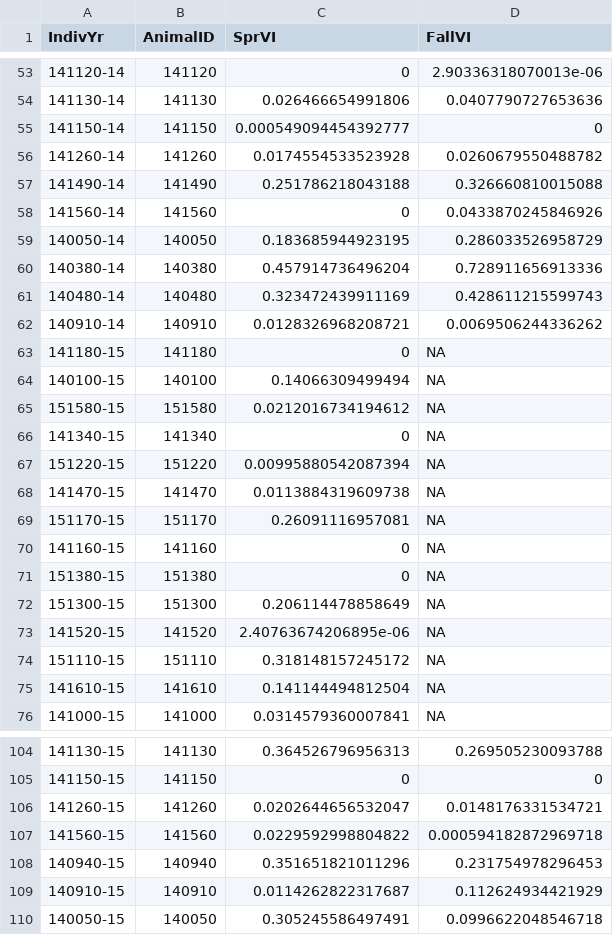
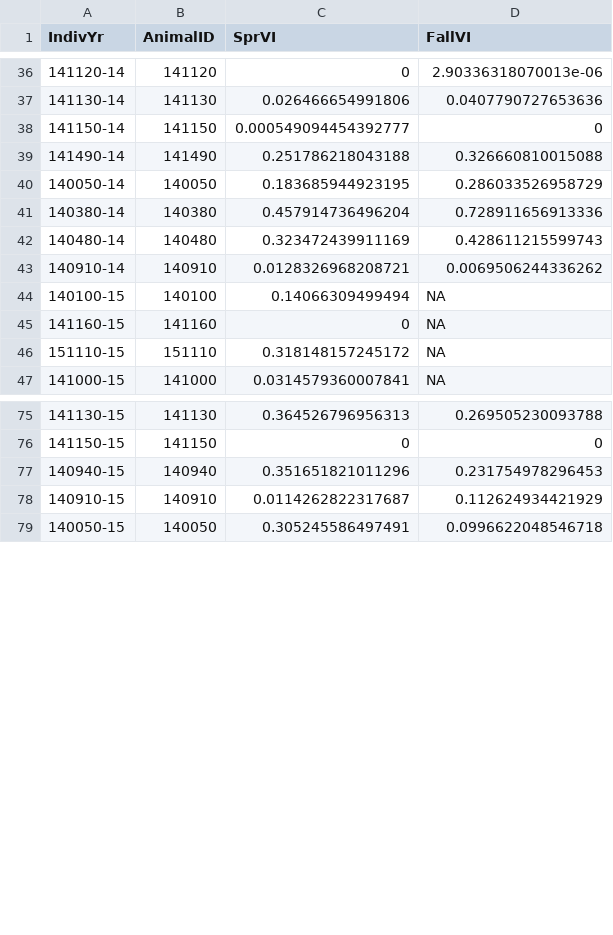
Before and after one commit to kjbark3r/HRoverlap, a CSV file: volumeintersection.csv, drawn as a sheet; only a part is shown, gaps mark what is left out; the diff covers the shown part only.

```diff
--- a/volumeintersection.csv
+++ b/volumeintersection.csv
@@ -55,5 +38,3 @@
 "141150-14",141150,0.000549094454392777,0
-"141260-14",141260,0.0174554533523928,0.0260679550488782
 "141490-14",141490,0.251786218043188,0.326660810015088
-"141560-14",141560,0,0.0433870245846926
 "140050-14",140050,0.183685944923195,0.286033526958729
@@ -62,15 +43,5 @@
 "140910-14",140910,0.0128326968208721,0.0069506244336262
-"141180-15",141180,0,NA
 "140100-15",140100,0.14066309499494,NA
-"151580-15",151580,0.0212016734194612,NA
-"141340-15",141340,0,NA
-"151220-15",151220,0.00995880542087394,NA
-"141470-15",141470,0.0113884319609738,NA
-"151170-15",151170,0.26091116957081,NA
 "141160-15",141160,0,NA
-"151380-15",151380,0,NA
-"151300-15",151300,0.206114478858649,NA
-"141520-15",141520,2.40763674206895e-06,NA
 "151110-15",151110,0.318148157245172,NA
-"141610-15",141610,0.141144494812504,NA
 "141000-15",141000,0.0314579360007841,NA
@@ -105,4 +76,2 @@
 "141150-15",141150,0,0
-"141260-15",141260,0.0202644656532047,0.0148176331534721
-"141560-15",141560,0.0229592998804822,0.000594182872969718
 "140940-15",140940,0.351651821011296,0.231754978296453
```
Also changed, not shown: 19 removed rows elsewhere in this file, areaoverlap.csv, 12 other files.
